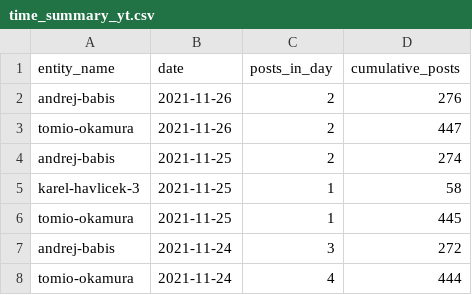
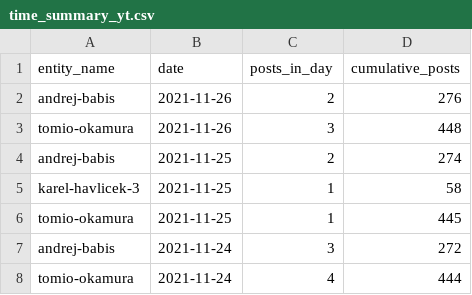
Before and after one commit to opop999/election_monitoring_social_media_communication, a CSV file: data/summary_tables/time_summary_yt.csv, drawn as a sheet; only a part is shown.

```diff
--- a/data/summary_tables/time_summary_yt.csv
+++ b/data/summary_tables/time_summary_yt.csv
@@ -2,3 +2,3 @@ entity_name,date,posts_in_day,cumulative_posts
 andrej-babis,2021-11-26,2,276
-tomio-okamura,2021-11-26,2,447
+tomio-okamura,2021-11-26,3,448
 andrej-babis,2021-11-25,2,274
```
Also changed, not shown: data/summary_tables/time_summary_fb.csv, data/summary_tables/time_summary_tw.csv, 29 other files.
